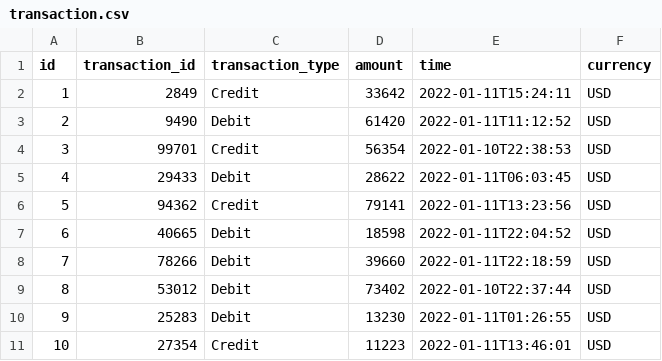
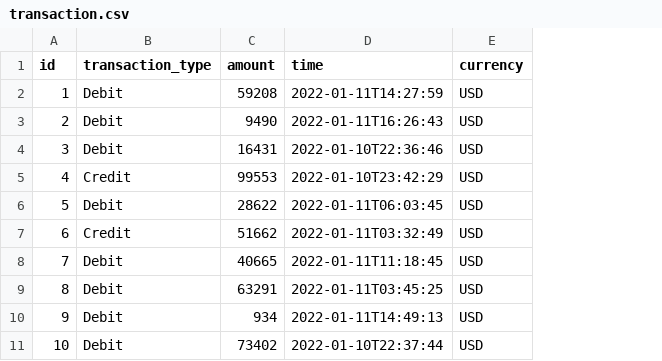
Before and after one commit to Finance-Manager-Clone/FullStack.MicroWebApplication-Server, a CSV file: src/main/resources/config/liquibase/fake-data/transaction.csv, drawn as a sheet; removed rows and columns are numbered as before the commit, all else as after; the diff names each change by its address in the sheet, - before the commit and + after, or states it on an @@ line.

Commit message:
removed transaction_id from Transaction entity and updated database

```diff
--- a/src/main/resources/config/liquibase/fake-data/transaction.csv
+++ b/src/main/resources/config/liquibase/fake-data/transaction.csv
-column B (transaction_id), rows 2-11: 2849 | 9490 | 99701 | 29433 | 94362 | 40665 | 78266 | 53012 | 25283 | 27354
-B2 (transaction_type): Credit
+B2 (transaction_type): Debit
-C2 (amount): 33642
+C2 (amount): 59208
-D2 (time): 2022-01-11T15:24:11
+D2 (time): 2022-01-11T14:27:59
-C3 (amount): 61420
+C3 (amount): 9490
-D3 (time): 2022-01-11T11:12:52
+D3 (time): 2022-01-11T16:26:43
-B4 (transaction_type): Credit
+B4 (transaction_type): Debit
-C4 (amount): 56354
+C4 (amount): 16431
-D4 (time): 2022-01-10T22:38:53
+D4 (time): 2022-01-10T22:36:46
-B5 (transaction_type): Debit
+B5 (transaction_type): Credit
-C5 (amount): 28622
+C5 (amount): 99553
-D5 (time): 2022-01-11T06:03:45
+D5 (time): 2022-01-10T23:42:29
-B6 (transaction_type): Credit
+B6 (transaction_type): Debit
-C6 (amount): 79141
+C6 (amount): 28622
-D6 (time): 2022-01-11T13:23:56
+D6 (time): 2022-01-11T06:03:45
-B7 (transaction_type): Debit
+B7 (transaction_type): Credit
-C7 (amount): 18598
+C7 (amount): 51662
-D7 (time): 2022-01-11T22:04:52
+D7 (time): 2022-01-11T03:32:49
-C8 (amount): 39660
+C8 (amount): 40665
-D8 (time): 2022-01-11T22:18:59
+D8 (time): 2022-01-11T11:18:45
-C9 (amount): 73402
+C9 (amount): 63291
-D9 (time): 2022-01-10T22:37:44
+D9 (time): 2022-01-11T03:45:25
-C10 (amount): 13230
+C10 (amount): 934
-D10 (time): 2022-01-11T01:26:55
+D10 (time): 2022-01-11T14:49:13
-B11 (transaction_type): Credit
+B11 (transaction_type): Debit
-C11 (amount): 11223
+C11 (amount): 73402
-D11 (time): 2022-01-11T13:46:01
+D11 (time): 2022-01-10T22:37:44
```
Also changed, not shown: 14 other files.
